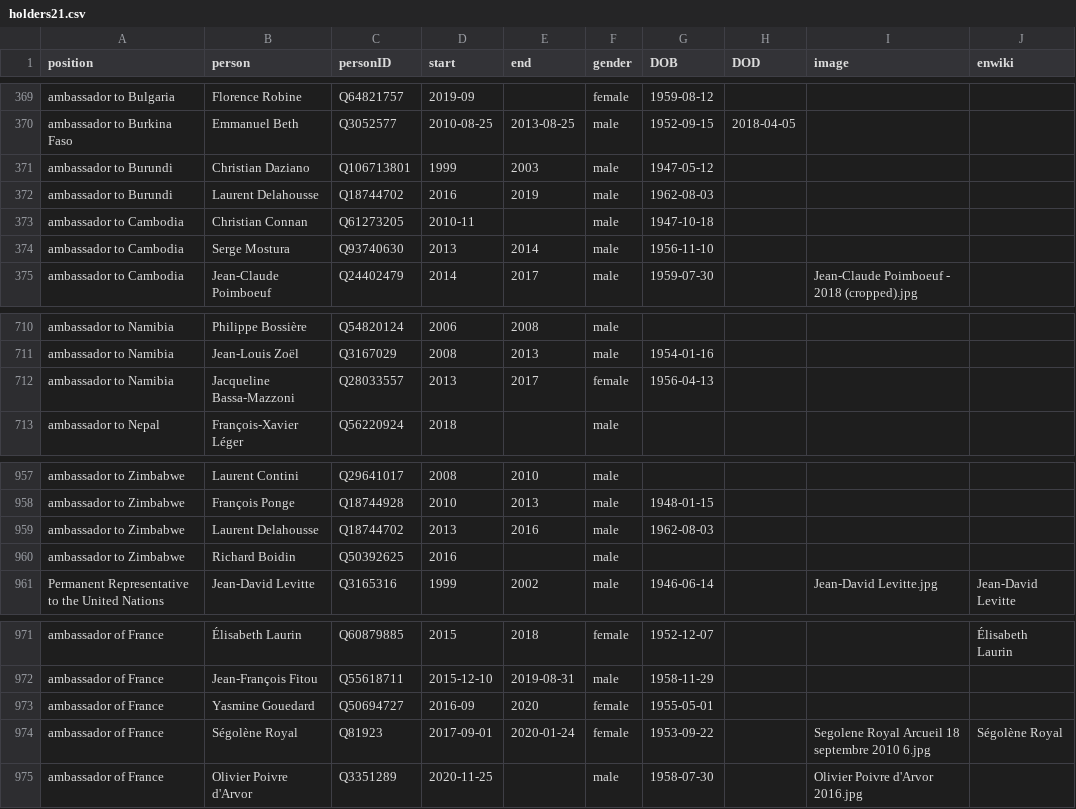
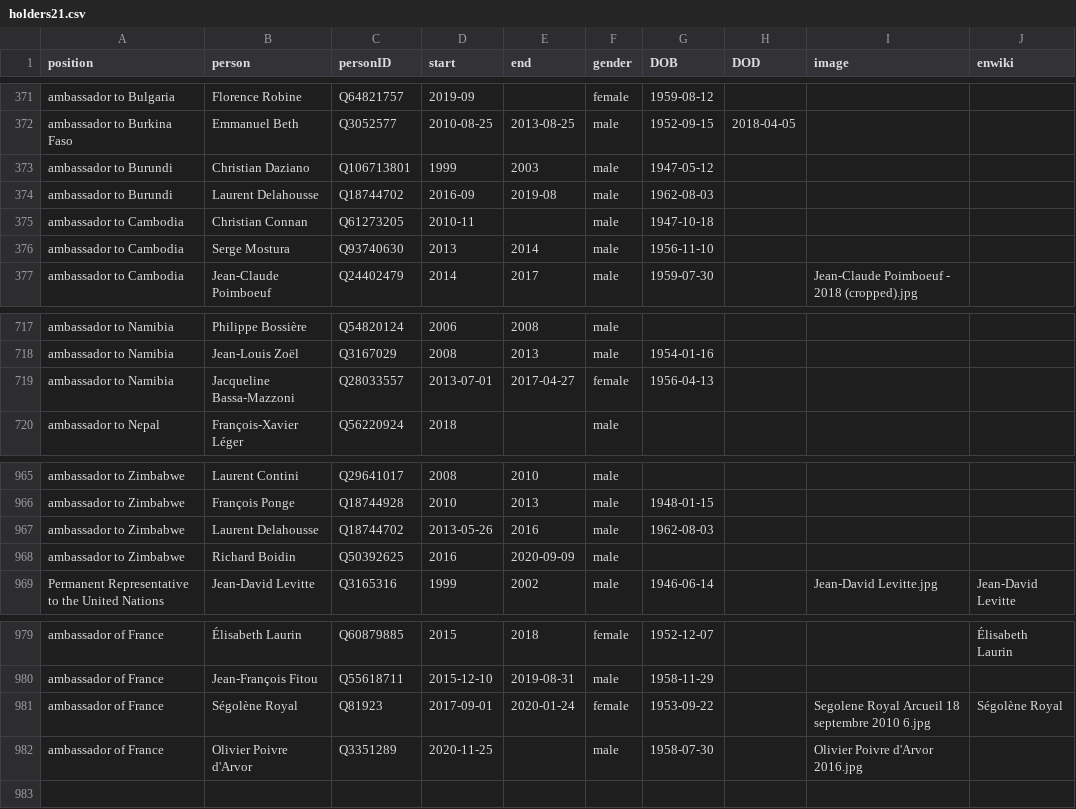
Before and after one commit to every-politician-scrapers/france-cabinet, a CSV file: html/holders21.csv, drawn as a sheet; only a part is shown, gaps mark what is left out; the diff covers the shown part only.

```diff
--- a/html/holders21.csv
+++ b/html/holders21.csv
@@ -371,3 +373,3 @@ ambassador to Burkina Faso,Emmanuel Beth,Q3052577,2010-08-25,2013-08-25,male,195
 ambassador to Burundi,Christian Daziano,Q106713801,1999,2003,male,1947-05-12,,,
-ambassador to Burundi,Laurent Delahousse,Q18744702,2016,2019,male,1962-08-03,,,
+ambassador to Burundi,Laurent Delahousse,Q18744702,2016-09,2019-08,male,1962-08-03,,,
 ambassador to Cambodia,Christian Connan,Q61273205,2010-11,,male,1947-10-18,,,
@@ -711,3 +718,3 @@ ambassador to Namibia,Philippe Bossière,Q54820124,2006,2008,male,,,,
 ambassador to Namibia,Jean-Louis Zoël,Q3167029,2008,2013,male,1954-01-16,,,
-ambassador to Namibia,Jacqueline Bassa-Mazzoni,Q28033557,2013,2017,female,1956-04-13,,,
+ambassador to Namibia,Jacqueline Bassa-Mazzoni,Q28033557,2013-07-01,2017-04-27,female,1956-04-13,,,
 ambassador to Nepal,François-Xavier Léger,Q56220924,2018,,male,,,,
@@ -958,4 +966,4 @@ ambassador to Zimbabwe,Laurent Contini,Q29641017,2008,2010,male,,,,
 ambassador to Zimbabwe,François Ponge,Q18744928,2010,2013,male,1948-01-15,,,
-ambassador to Zimbabwe,Laurent Delahousse,Q18744702,2013,2016,male,1962-08-03,,,
-ambassador to Zimbabwe,Richard Boidin,Q50392625,2016,,male,,,,
+ambassador to Zimbabwe,Laurent Delahousse,Q18744702,2013-05-26,2016,male,1962-08-03,,,
+ambassador to Zimbabwe,Richard Boidin,Q50392625,2016,2020-09-09,male,,,,
 Permanent Representative to the United Nations,Jean-David Levitte,Q3165316,1999,2002,male,1946-06-14,,Jean-David Levitte.jpg,Jean-David Levitte
@@ -972,3 +980,2 @@ ambassador of France,Élisabeth Laurin,Q60879885,2015,2018,female,1952-12-07,,,
 ambassador of France,Jean-François Fitou,Q55618711,2015-12-10,2019-08-31,male,1958-11-29,,,
-ambassador of France,Yasmine Gouedard,Q50694727,2016-09,2020,female,1955-05-01,,,
 ambassador of France,Ségolène Royal,Q81923,2017-09-01,2020-01-24,female,1953-09-22,,Segolene Royal Arcueil 18 septembre 2010 6.jpg,Ségolène Royal
```
Also changed, not shown: 8 added rows and 9 edited cells elsewhere in this file, html/positions.csv.
